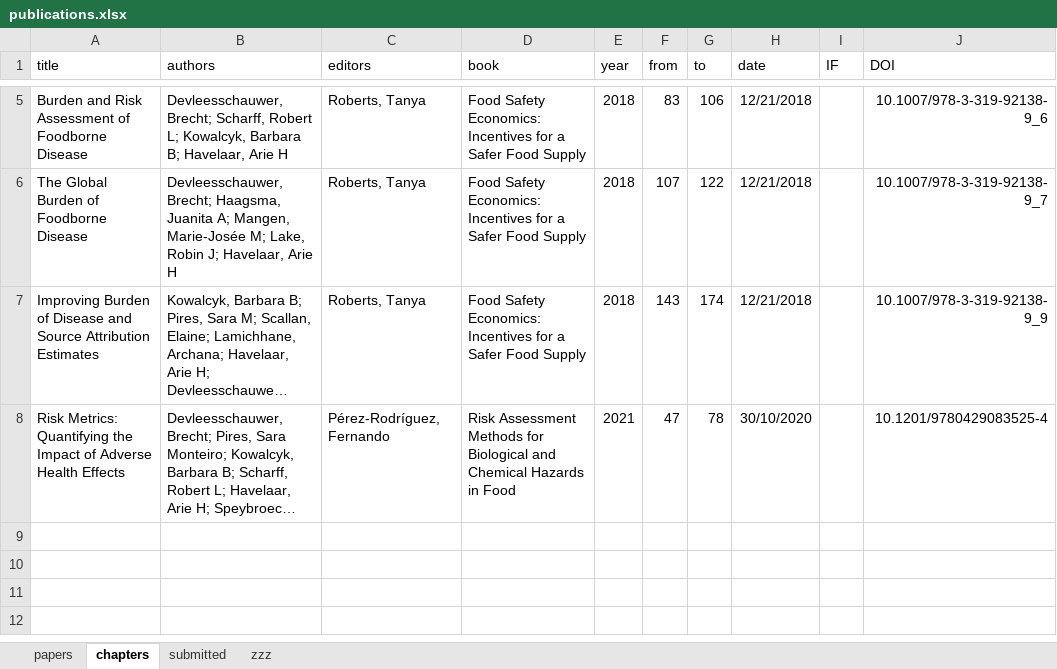
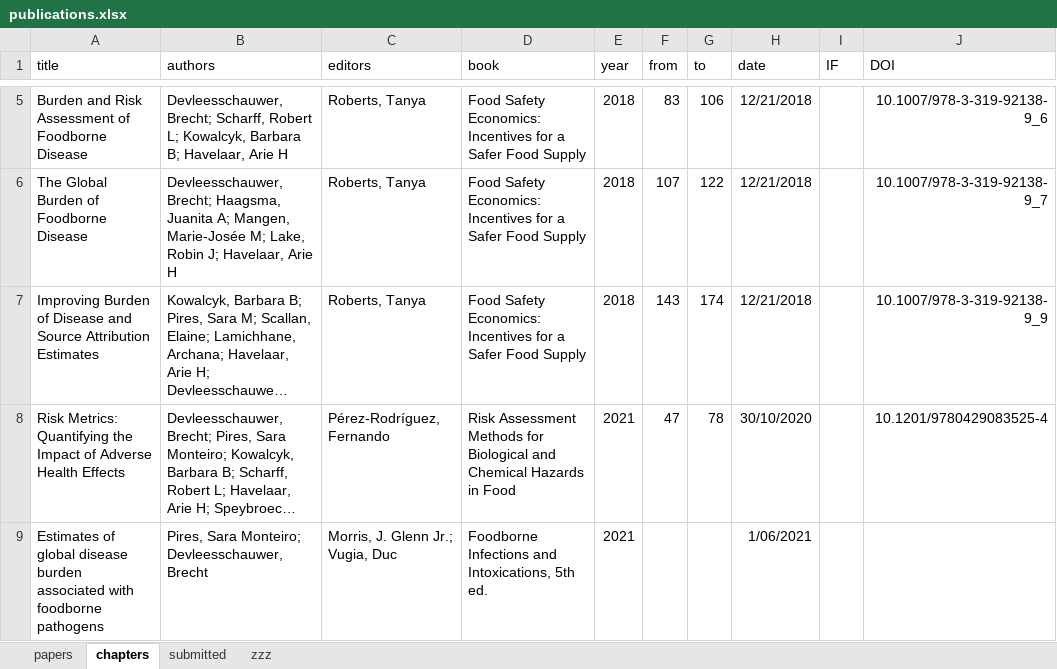
Before and after one commit to brechtdv/vitae, an Excel workbook: publications.xlsx, sheet chapters, drawn as a sheet; only a part is shown, gaps mark what is left out; long unchanged cells end in …; values as stored, in another font and other column widths than the file's, no borders; table styles not drawn; the diff names each change by its address in the sheet, - before the commit and + after, or states it on an @@ line.

```diff
--- a/publications.xlsx (sheet chapters)
+++ b/publications.xlsx (sheet chapters)
+row 9: Estimates of global disease burden associated with foodborne pathogens | Pires, Sara Monteiro; Devleesschauwer, Brecht | Morris, J. Glenn Jr.; Vugia, Duc | Foodborne Infections and Intoxications, 5th ed. | 2021 |  |  | 1/06/2021
```
Also changed, not shown: sheet submitted, 2 other files.
